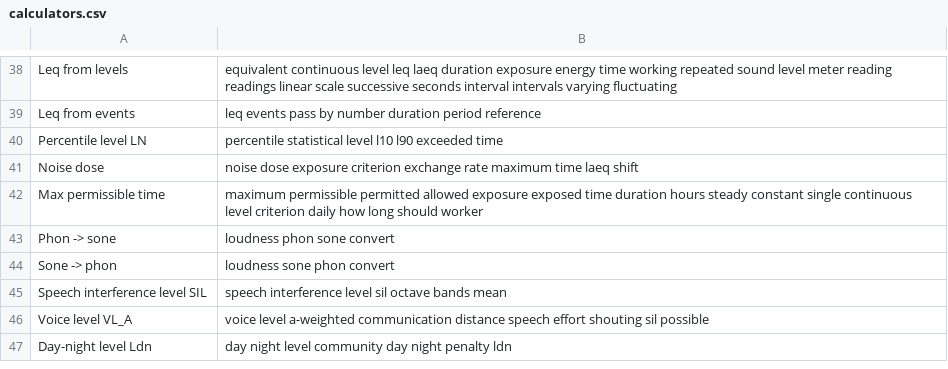
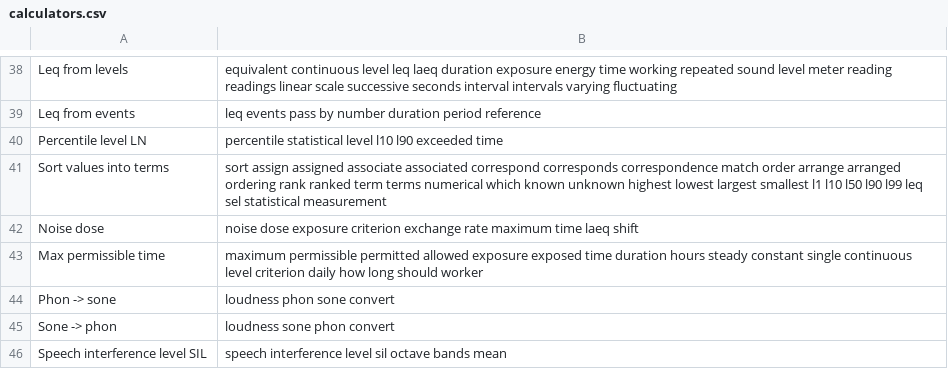
Before and after one commit to AirTrafficController/MECH9325-MATLAB-AIO, a CSV file: calculators.csv, drawn as a sheet; only a part is shown, gaps mark what is left out; the shorter side is filled out with more unchanged rows.

```diff
--- a/calculators.csv
+++ b/calculators.csv
@@ -40,2 +40,3 @@ Leq from events,leq events pass by number duration period reference
 Percentile level LN,percentile statistical level l10 l90 exceeded time
+Sort values into terms,sort assign assigned associate associated correspond corresponds correspondence match order arrange arranged ordering rank ranked term terms numerical which known unknown highest lowest largest smallest l1 l10 l50 l90 l99 leq sel statistical measurement
 Noise dose,noise dose exposure criterion exchange rate maximum time laeq shift
```
Also changed, not shown: searchQuestions.csv.
